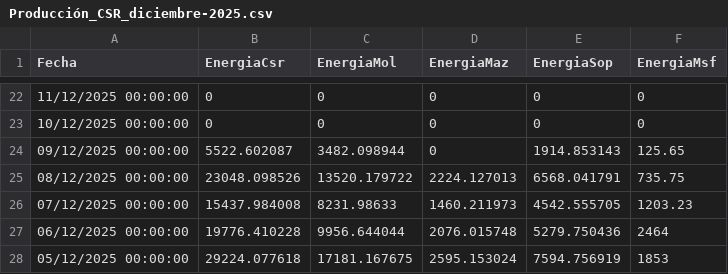
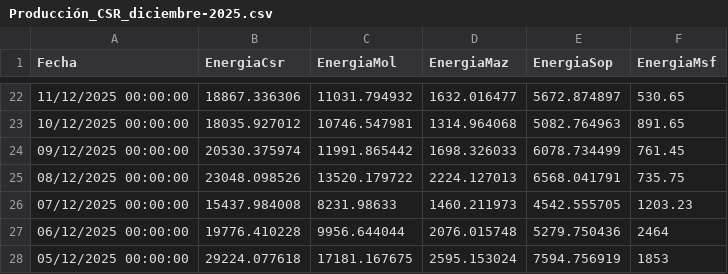
Before and after one commit to jp1309/celec, a CSV file: Produ_mensual/Producción_CSR_diciembre-2025.csv, drawn as a sheet; only a part is shown, gaps mark what is left out; the diff covers the shown part only.

```diff
--- a/Produ_mensual/Producción_CSR_diciembre-2025.csv
+++ b/Produ_mensual/Producción_CSR_diciembre-2025.csv
@@ -22,4 +22,4 @@
-"11/12/2025 00:00:00",0,0,0,0,0
-"10/12/2025 00:00:00",0,0,0,0,0
-"09/12/2025 00:00:00",5522.602087,3482.098944,0,1914.853143,125.65
+"11/12/2025 00:00:00",18867.336306,11031.794932,1632.016477,5672.874897,530.65
+"10/12/2025 00:00:00",18035.927012,10746.547981,1314.964068,5082.764963,891.65
+"09/12/2025 00:00:00",20530.375974,11991.865442,1698.326033,6078.734499,761.45
 "08/12/2025 00:00:00",23048.098526,13520.179722,2224.127013,6568.041791,735.75
```
Also changed, not shown: 30 edited cells elsewhere in this file, 3 other files.
